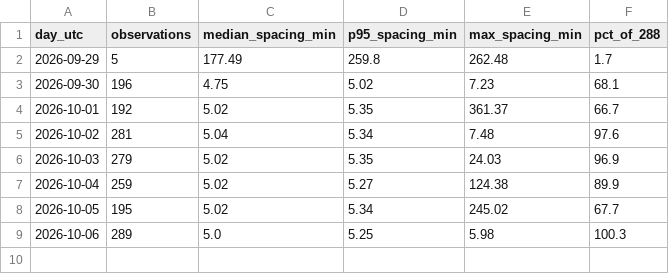
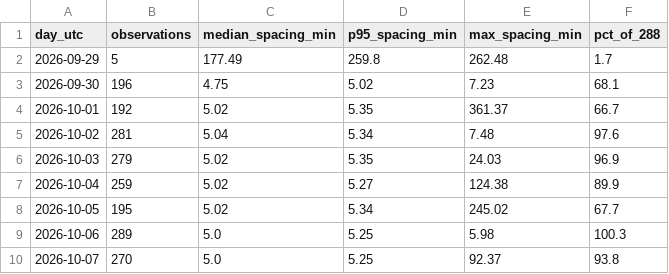
Before and after one commit to amaya507/sitr-panama-archive, a CSV file: data/manifest/snapshot_cadence.csv, drawn as a sheet; the diff names each change by its address in the sheet, - before the commit and + after, or states it on an @@ line.

```diff
--- a/data/manifest/snapshot_cadence.csv
+++ b/data/manifest/snapshot_cadence.csv
+row 10: 2026-10-07 | 270 | 5.0 | 5.25 | 92.37 | 93.8
```
Also changed, not shown: data/manifest/endpoint_probes.csv, 22 other files.
